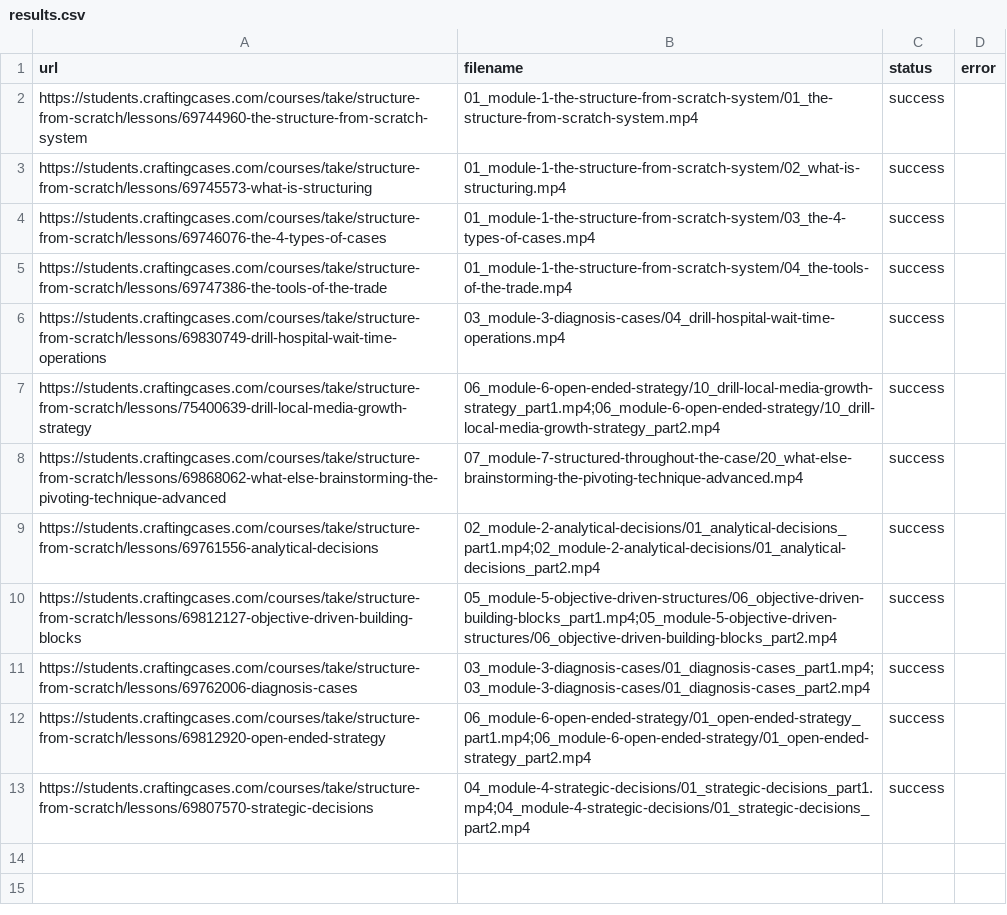
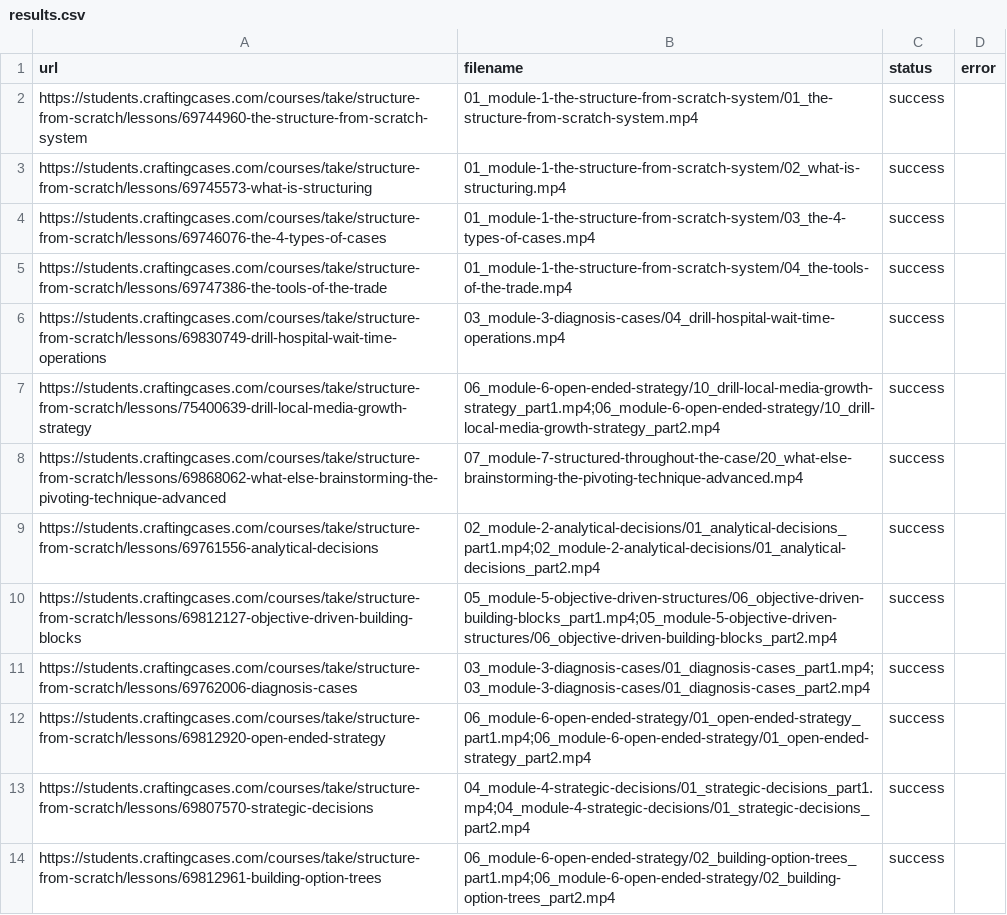
Before and after one commit to coyote1992/recordings_CC, a CSV file: results.csv, drawn as a sheet; the diff names each change by its address in the sheet, - before the commit and + after, or states it on an @@ line.

```diff
--- a/results.csv
+++ b/results.csv
+row 14: https://students.craftingcases.com/courses/take/structure-from-scratch/lessons/69812961-building-option-trees | 06_module-6-open-ended-strategy/02_building-option-trees_part1.mp4;06_module-6-open-ended-strategy/02_building-option-trees_part2.mp4 | success
```
Also changed, not shown: 2 other files.
